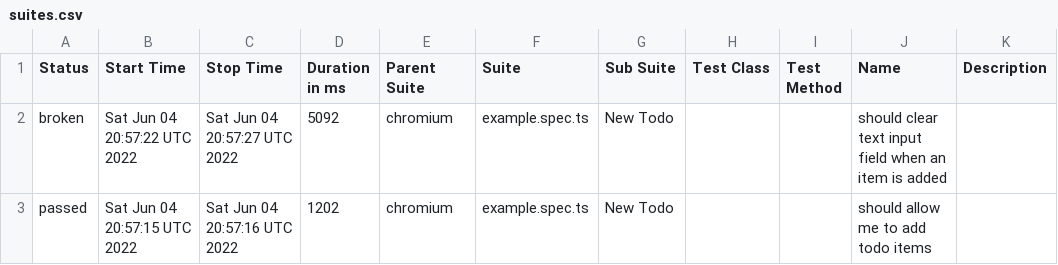
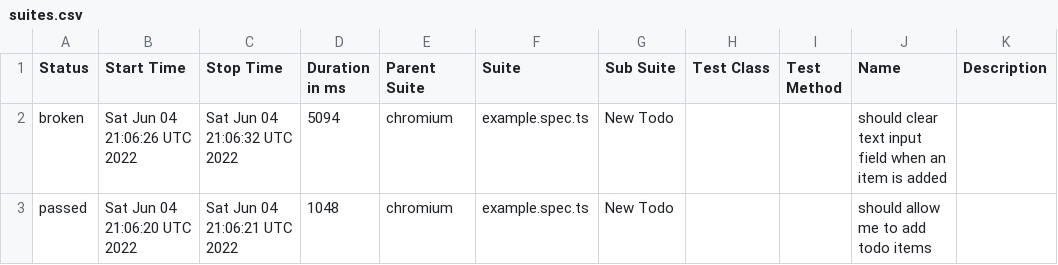
Before and after one commit to dmitryhusev/tryPlaywright, a CSV file: data/suites.csv, drawn as a sheet.

```diff
--- a/data/suites.csv
+++ b/data/suites.csv
@@ -1,3 +1,3 @@
 "Status","Start Time","Stop Time","Duration in ms","Parent Suite","Suite","Sub Suite","Test Class","Test Method","Name","Description"
-"broken","Sat Jun 04 20:57:22 UTC 2022","Sat Jun 04 20:57:27 UTC 2022","5092","chromium","example.spec.ts","New Todo","","","should clear text input field when an item is added",""
-"passed","Sat Jun 04 20:57:15 UTC 2022","Sat Jun 04 20:57:16 UTC 2022","1202","chromium","example.spec.ts","New Todo","","","should allow me to add todo items",""
+"broken","Sat Jun 04 21:06:26 UTC 2022","Sat Jun 04 21:06:32 UTC 2022","5094","chromium","example.spec.ts","New Todo","","","should clear text input field when an item is added",""
+"passed","Sat Jun 04 21:06:20 UTC 2022","Sat Jun 04 21:06:21 UTC 2022","1048","chromium","example.spec.ts","New Todo","","","should allow me to add todo items",""
```
Also changed, not shown: 19 other files.
